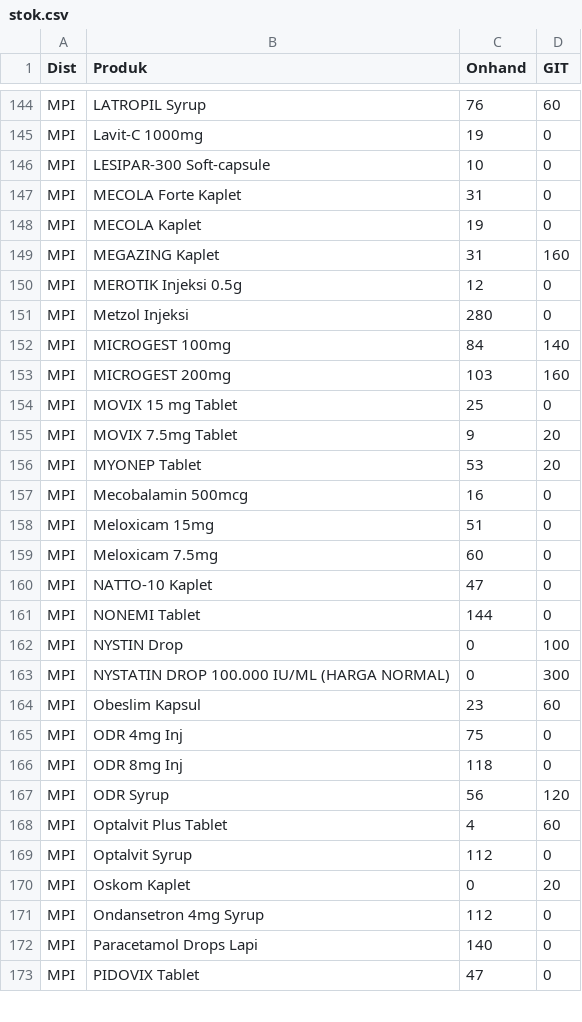
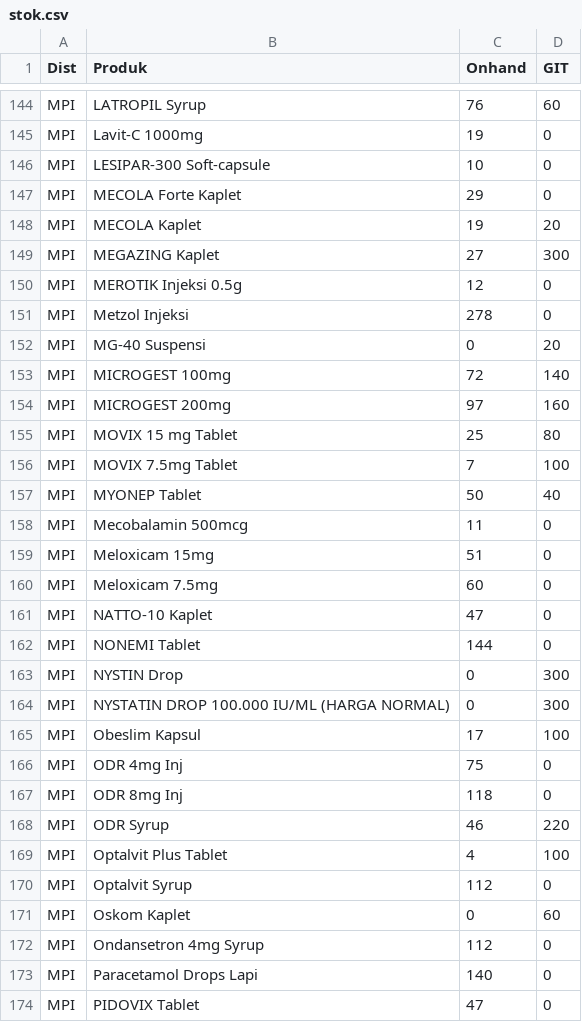
Before and after one commit to TIMSMD24/DataSMD, a CSV file: stok.csv, drawn as a sheet; only a part is shown, gaps mark what is left out; the diff covers the shown part only.

```diff
--- a/stok.csv
+++ b/stok.csv
@@ -146,13 +146,14 @@ MPI,Lavit-C 1000mg,19,0
 MPI,LESIPAR-300 Soft-capsule,10,0
-MPI,MECOLA Forte Kaplet,31,0
-MPI,MECOLA Kaplet,19,0
-MPI,MEGAZING Kaplet,31,160
+MPI,MECOLA Forte Kaplet,29,0
+MPI,MECOLA Kaplet,19,20
+MPI,MEGAZING Kaplet,27,300
 MPI,MEROTIK Injeksi 0.5g,12,0
-MPI,Metzol Injeksi,280,0
-MPI,MICROGEST 100mg,84,140
-MPI,MICROGEST 200mg,103,160
-MPI,MOVIX 15 mg Tablet,25,0
-MPI,MOVIX 7.5mg Tablet,9,20
-MPI,MYONEP Tablet,53,20
-MPI,Mecobalamin 500mcg,16,0
+MPI,Metzol Injeksi,278,0
+MPI,MG-40 Suspensi,0,20
+MPI,MICROGEST 100mg,72,140
+MPI,MICROGEST 200mg,97,160
+MPI,MOVIX 15 mg Tablet,25,80
+MPI,MOVIX 7.5mg Tablet,7,100
+MPI,MYONEP Tablet,50,40
+MPI,Mecobalamin 500mcg,11,0
 MPI,Meloxicam 15mg,51,0
@@ -161,11 +162,11 @@ MPI,NATTO-10 Kaplet,47,0
 MPI,NONEMI Tablet,144,0
-MPI,NYSTIN Drop,0,100
+MPI,NYSTIN Drop,0,300
 MPI,NYSTATIN DROP 100.000 IU/ML (HARGA NORMAL),0,300
-MPI,Obeslim Kapsul,23,60
+MPI,Obeslim Kapsul,17,100
 MPI,ODR 4mg Inj,75,0
 MPI,ODR 8mg Inj,118,0
-MPI,ODR Syrup,56,120
-MPI,Optalvit Plus Tablet,4,60
+MPI,ODR Syrup,46,220
+MPI,Optalvit Plus Tablet,4,100
 MPI,Optalvit Syrup,112,0
-MPI,Oskom Kaplet,0,20
+MPI,Oskom Kaplet,0,60
 MPI,Ondansetron 4mg Syrup,112,0
```
Also changed, not shown: 163 edited cells elsewhere in this file.
